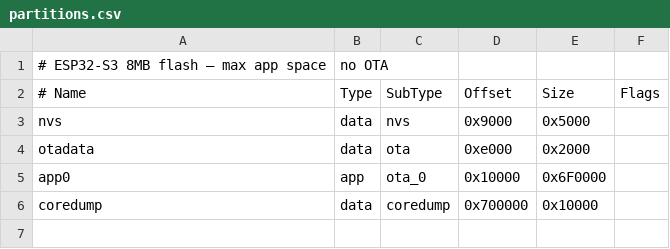
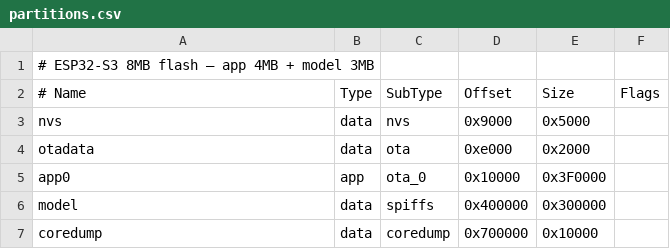
Before and after one commit to qinwenshi/ESP32-S3-EPaper-Player, a CSV file: ESP32_EPAPER_PLAYER/partitions.csv, drawn as a sheet.

```diff
--- a/ESP32_EPAPER_PLAYER/partitions.csv
+++ b/ESP32_EPAPER_PLAYER/partitions.csv
@@ -1,2 +1,2 @@
-# ESP32-S3 8MB flash — max app space, no OTA
+# ESP32-S3 8MB flash — app 4MB + model 3MB
 # Name,   Type, SubType, Offset,   Size,     Flags
@@ -4,3 +4,4 @@ nvs,      data, nvs,     0x9000,   0x5000,
 otadata,  data, ota,     0xe000,   0x2000,
-app0,     app,  ota_0,   0x10000,  0x6F0000,
+app0,     app,  ota_0,   0x10000,  0x3F0000,
+model,    data, spiffs,  0x400000, 0x300000,
 coredump, data, coredump,0x700000, 0x10000,
```
Also changed, not shown: 5 other files.
